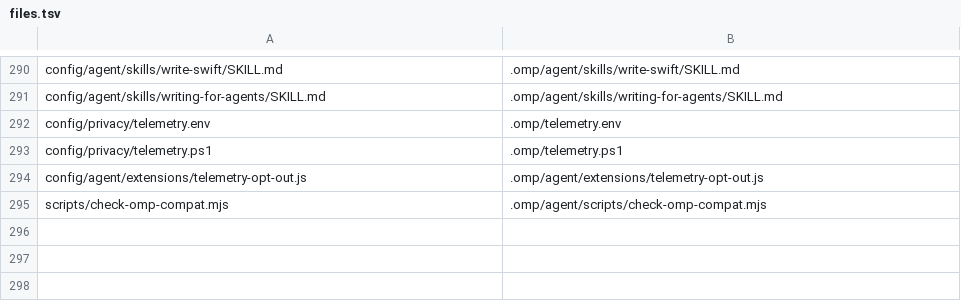
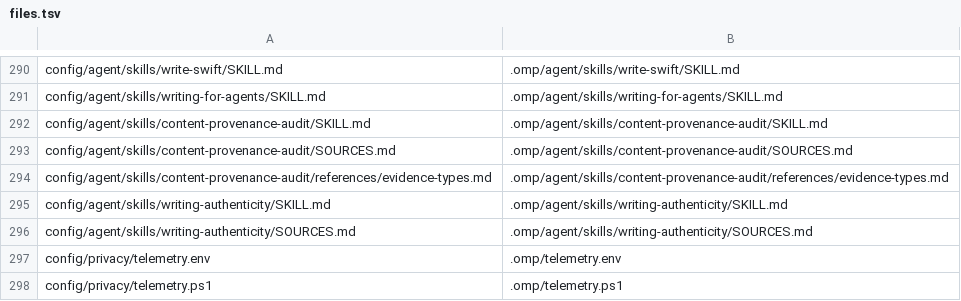
Before and after one commit to rizariaputrawira/aria-omp-config, a TSV file: config/files.tsv, drawn as a sheet; only a part is shown, gaps mark what is left out; the shorter side is filled out with more unchanged rows; the diff names each change by its address in the sheet, - before the commit and + after, or states it on an @@ line.

Commit message:
Add writing and artifact provenance skills

```diff
--- a/config/files.tsv
+++ b/config/files.tsv
+row 292: config/agent/skills/content-provenance-audit/SKILL.md | .omp/agent/skills/content-provenance-audit/SKILL.md
+row 293: config/agent/skills/content-provenance-audit/SOURCES.md | .omp/agent/skills/content-provenance-audit/SOURCES.md
+row 294: config/agent/skills/content-provenance-audit/references/evidence-types.md | .omp/agent/skills/content-provenance-audit/references/evidence-types.md
+row 295: config/agent/skills/writing-authenticity/SKILL.md | .omp/agent/skills/writing-authenticity/SKILL.md
+row 296: config/agent/skills/writing-authenticity/SOURCES.md | .omp/agent/skills/writing-authenticity/SOURCES.md
```
Also changed, not shown: 14 other files.
